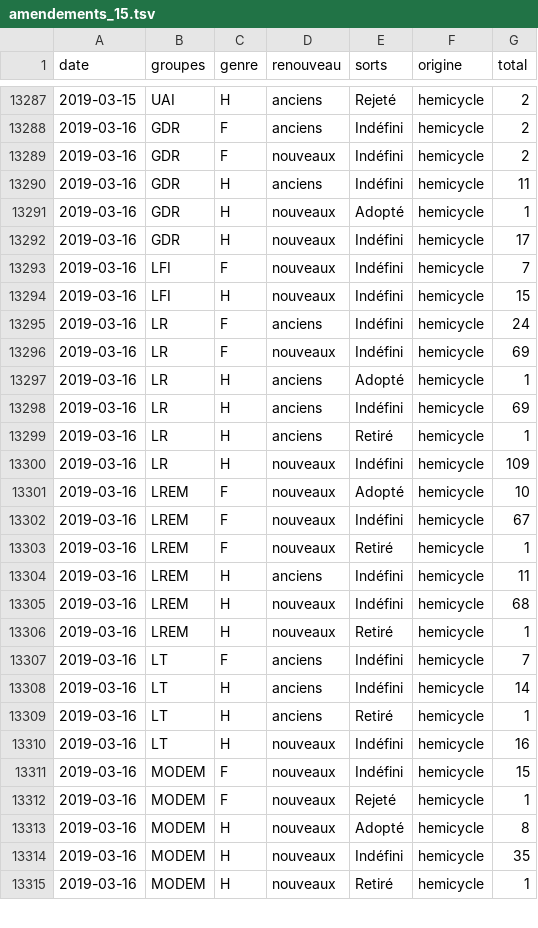
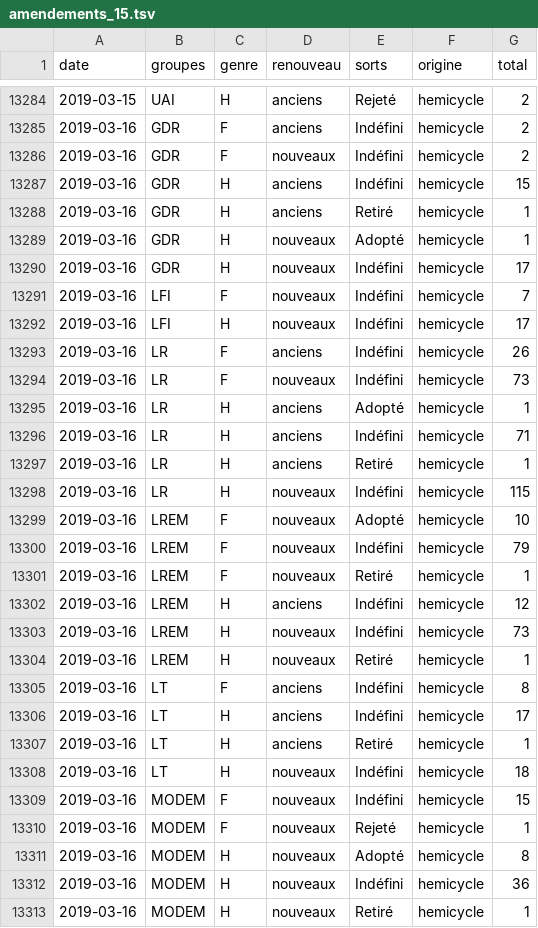
Before and after one commit to RouxRC/parole, a TSV file: data/amendements_15.tsv, drawn as a sheet; only a part is shown, gaps mark what is left out; the diff covers the shown part only.

Commit message:
autoupdate LEG15

```diff
--- a/data/amendements_15.tsv
+++ b/data/amendements_15.tsv
@@ -13289,3 +13286,4 @@ date	groupes	genre	renouveau	sorts	origine	total
 2019-03-16	GDR	F	nouveaux	Indéfini	hemicycle	2
-2019-03-16	GDR	H	anciens	Indéfini	hemicycle	11
+2019-03-16	GDR	H	anciens	Indéfini	hemicycle	15
+2019-03-16	GDR	H	anciens	Retiré	hemicycle	1
 2019-03-16	GDR	H	nouveaux	Adopté	hemicycle	1
@@ -13293,19 +13291,19 @@ date	groupes	genre	renouveau	sorts	origine	total
 2019-03-16	LFI	F	nouveaux	Indéfini	hemicycle	7
-2019-03-16	LFI	H	nouveaux	Indéfini	hemicycle	15
-2019-03-16	LR	F	anciens	Indéfini	hemicycle	24
-2019-03-16	LR	F	nouveaux	Indéfini	hemicycle	69
+2019-03-16	LFI	H	nouveaux	Indéfini	hemicycle	17
+2019-03-16	LR	F	anciens	Indéfini	hemicycle	26
+2019-03-16	LR	F	nouveaux	Indéfini	hemicycle	73
 2019-03-16	LR	H	anciens	Adopté	hemicycle	1
-2019-03-16	LR	H	anciens	Indéfini	hemicycle	69
+2019-03-16	LR	H	anciens	Indéfini	hemicycle	71
 2019-03-16	LR	H	anciens	Retiré	hemicycle	1
-2019-03-16	LR	H	nouveaux	Indéfini	hemicycle	109
+2019-03-16	LR	H	nouveaux	Indéfini	hemicycle	115
 2019-03-16	LREM	F	nouveaux	Adopté	hemicycle	10
-2019-03-16	LREM	F	nouveaux	Indéfini	hemicycle	67
+2019-03-16	LREM	F	nouveaux	Indéfini	hemicycle	79
 2019-03-16	LREM	F	nouveaux	Retiré	hemicycle	1
-2019-03-16	LREM	H	anciens	Indéfini	hemicycle	11
-2019-03-16	LREM	H	nouveaux	Indéfini	hemicycle	68
+2019-03-16	LREM	H	anciens	Indéfini	hemicycle	12
+2019-03-16	LREM	H	nouveaux	Indéfini	hemicycle	73
 2019-03-16	LREM	H	nouveaux	Retiré	hemicycle	1
-2019-03-16	LT	F	anciens	Indéfini	hemicycle	7
-2019-03-16	LT	H	anciens	Indéfini	hemicycle	14
+2019-03-16	LT	F	anciens	Indéfini	hemicycle	8
+2019-03-16	LT	H	anciens	Indéfini	hemicycle	17
 2019-03-16	LT	H	anciens	Retiré	hemicycle	1
-2019-03-16	LT	H	nouveaux	Indéfini	hemicycle	16
+2019-03-16	LT	H	nouveaux	Indéfini	hemicycle	18
 2019-03-16	MODEM	F	nouveaux	Indéfini	hemicycle	15
@@ -13313,3 +13311,3 @@ date	groupes	genre	renouveau	sorts	origine	total
 2019-03-16	MODEM	H	nouveaux	Adopté	hemicycle	8
-2019-03-16	MODEM	H	nouveaux	Indéfini	hemicycle	35
+2019-03-16	MODEM	H	nouveaux	Indéfini	hemicycle	36
 2019-03-16	MODEM	H	nouveaux	Retiré	hemicycle	1
```
Also changed, not shown: 3 removed rows and 27 edited cells elsewhere in this file.
